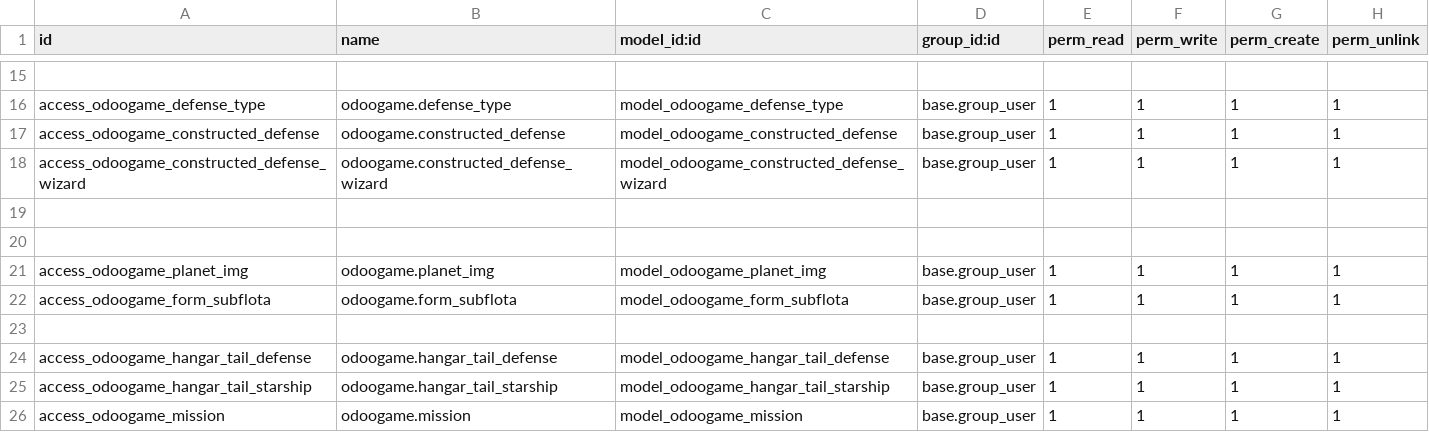
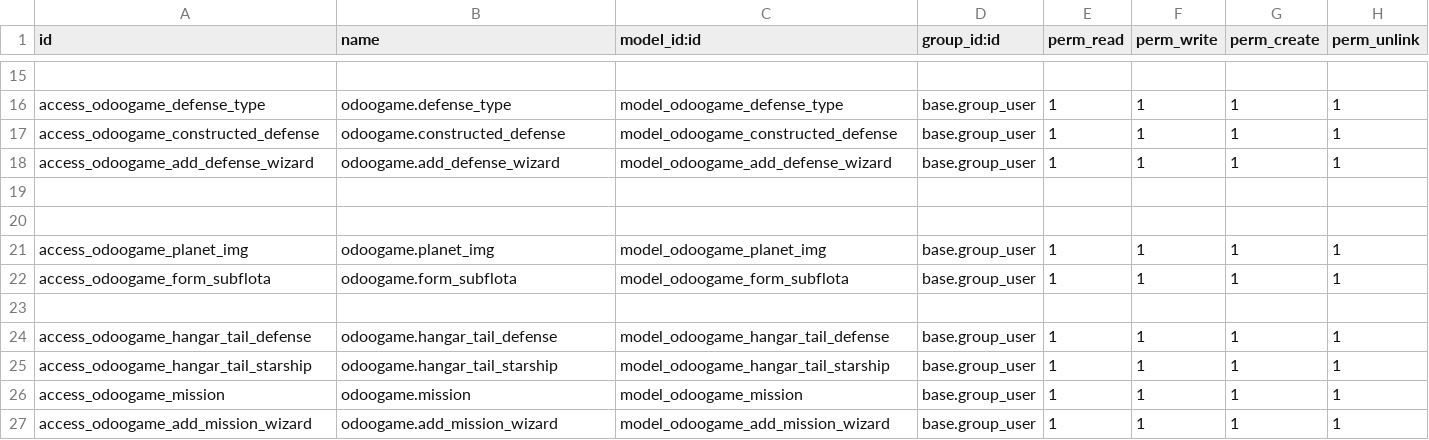
Before and after one commit to Santos90/sge2023-2024, a CSV file: odoogame/security/ir.model.access.csv, drawn as a sheet; only a part is shown, gaps mark what is left out.

Commit message:
Wizard batalla iniciat

```diff
--- a/odoogame/security/ir.model.access.csv
+++ b/odoogame/security/ir.model.access.csv
@@ -17,3 +17,3 @@ access_odoogame_defense_type,odoogame.defense_type,model_odoogame_defense_type,b
 access_odoogame_constructed_defense,odoogame.constructed_defense,model_odoogame_constructed_defense,base.group_user,1,1,1,1
-access_odoogame_constructed_defense_wizard,odoogame.constructed_defense_wizard,model_odoogame_constructed_defense_wizard,base.group_user,1,1,1,1
+access_odoogame_add_defense_wizard,odoogame.add_defense_wizard,model_odoogame_add_defense_wizard,base.group_user,1,1,1,1
 
@@ -26 +26,2 @@ access_odoogame_hangar_tail_starship,odoogame.hangar_tail_starship,model_odoogam
 access_odoogame_mission,odoogame.mission,model_odoogame_mission,base.group_user,1,1,1,1
+access_odoogame_add_mission_wizard,odoogame.add_mission_wizard,model_odoogame_add_mission_wizard,base.group_user,1,1,1,1
```
Also changed, not shown: 6 other files.
